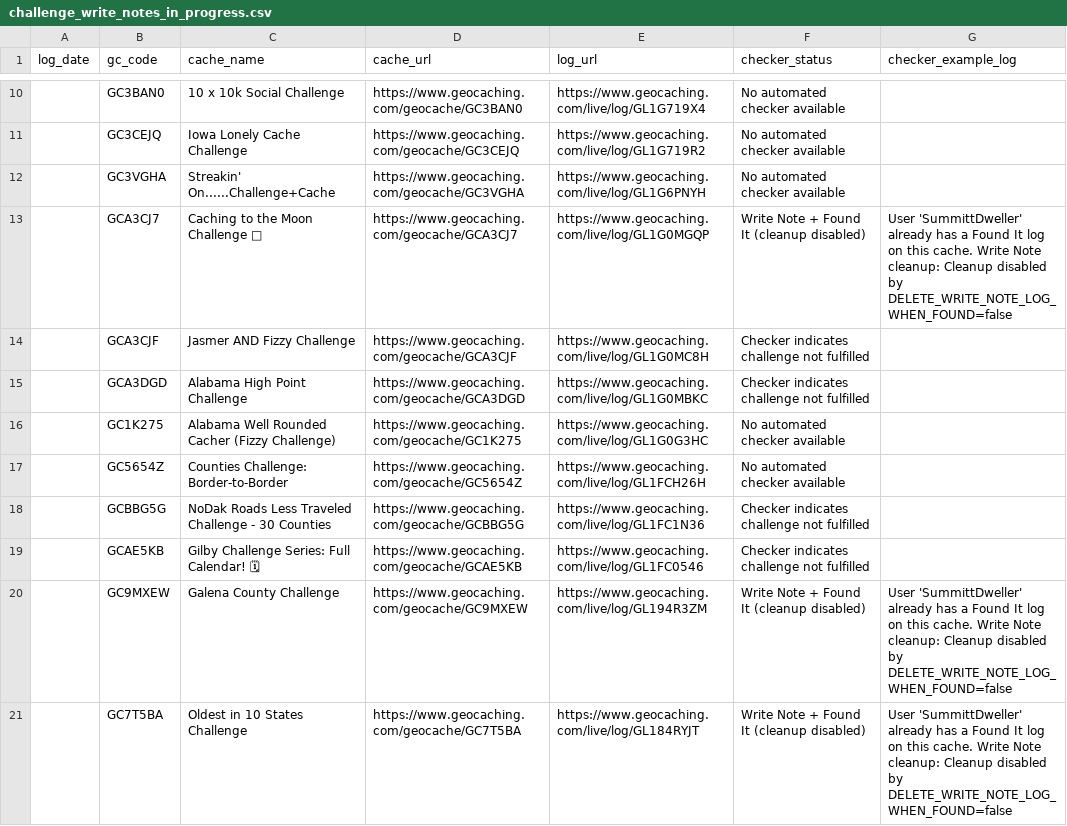
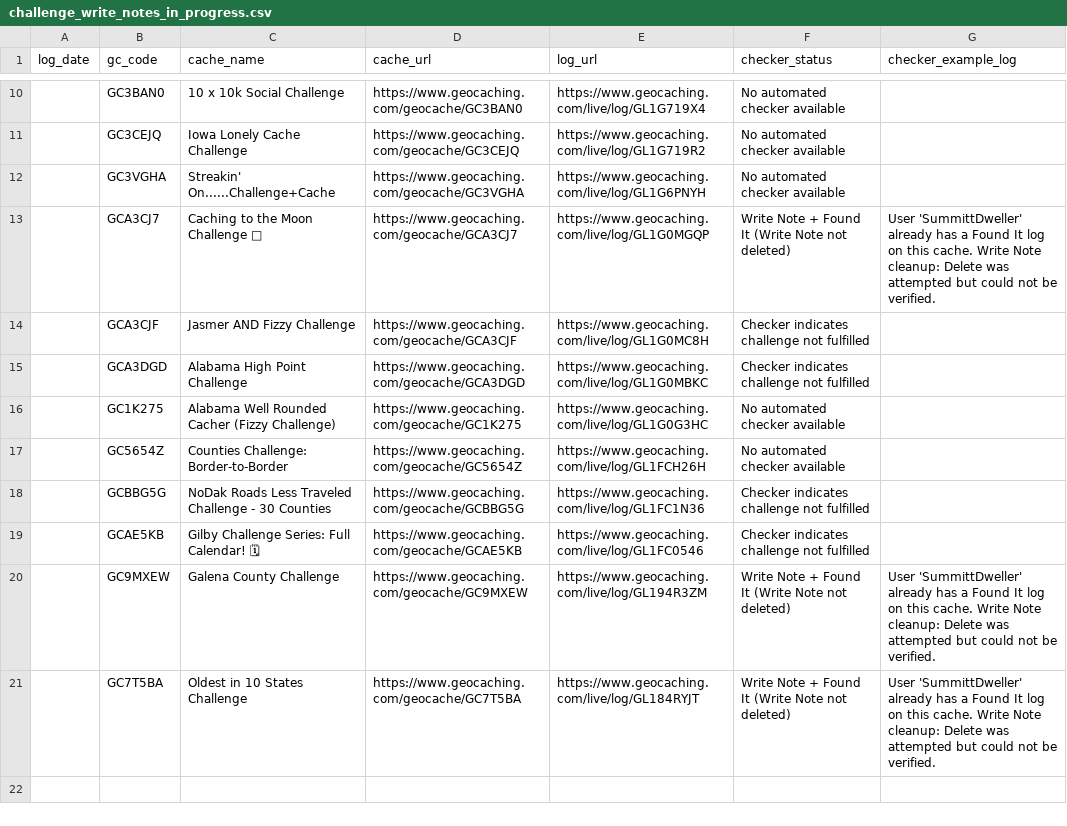
Before and after one commit to SummittDweller/Manage-Geocache-Challenge-Logs, a CSV file: challenge_write_notes_in_progress.csv, drawn as a sheet; only a part is shown, gaps mark what is left out; the diff names each change by its address in the sheet, - before the commit and + after, or states it on an @@ line.

Commit message:
Now with checker disabled UI element

```diff
--- a/challenge_write_notes_in_progress.csv
+++ b/challenge_write_notes_in_progress.csv
-F13 (checker_status): Write Note + Found It (cleanup disabled)
+F13 (checker_status): Write Note + Found It (Write Note not deleted)
-G13 (checker_example_log): …Note cleanup: Cleanup disabled by DELETE_WRITE_NOTE_LOG_WHEN_FOUND=false
+G13 (checker_example_log): …Note cleanup: Delete was attempted but could not be verified.
-F20:F21 (checker_status): Write Note + Found It (cleanup disabled)
+F20:F21 (checker_status): Write Note + Found It (Write Note not deleted)
-G20:G21 (checker_example_log): …Note cleanup: Cleanup disabled by DELETE_WRITE_NOTE_LOG_WHEN_FOUND=false
+G20:G21 (checker_example_log): …Note cleanup: Delete was attempted but could not be verified.
```
Also changed, not shown: 2 other files.
